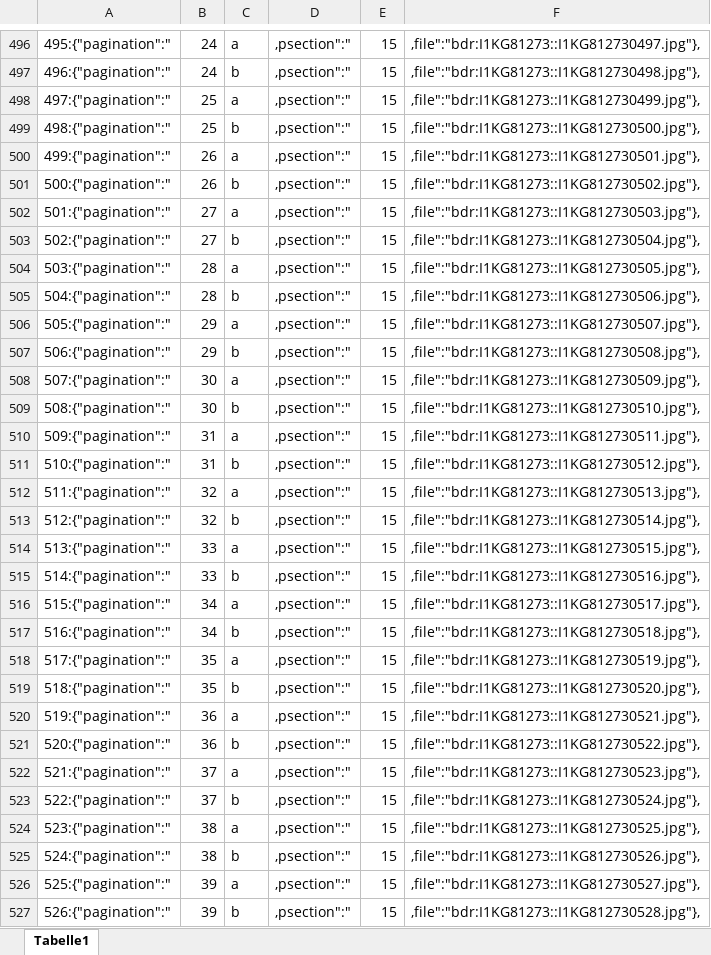
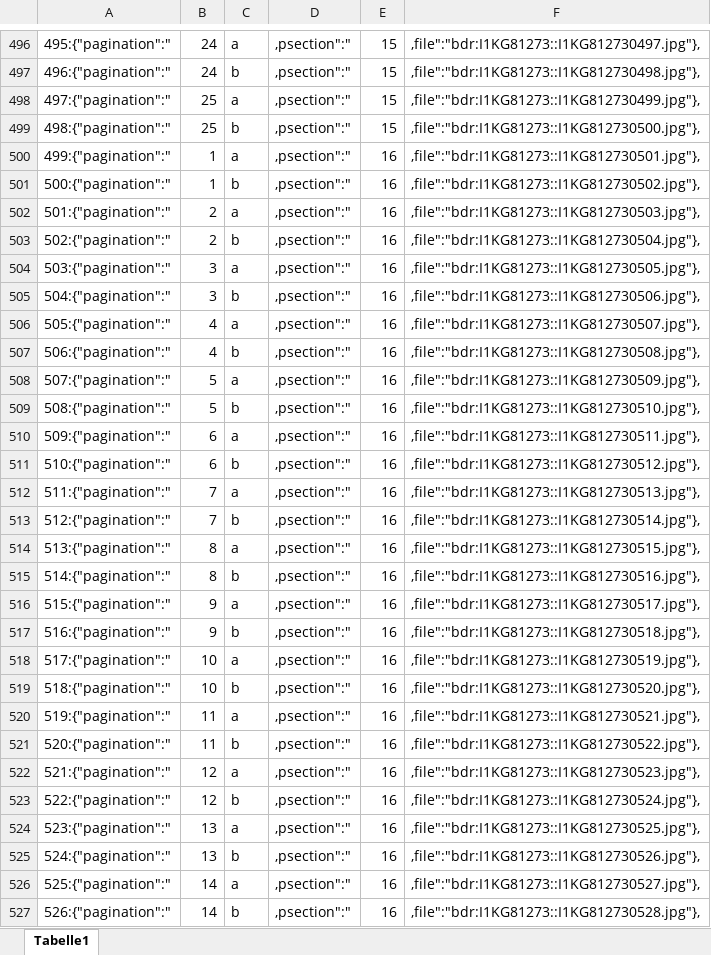
Before and after one commit to brunogml/rKTs, an Excel workbook: Collections/Gkh khams/json.xlsx, sheet Tabelle1, drawn as a sheet; only a part is shown, gaps mark what is left out; values as stored, in another font and other column widths than the file's, no borders; conditional formats not drawn; the diff covers the shown part only; the diff names each change by its address in the sheet, - before the commit and + after, or states it on an @@ line.

```diff
--- a/Collections/Gkh khams/json.xlsx (sheet Tabelle1)
+++ b/Collections/Gkh khams/json.xlsx (sheet Tabelle1)
-B500:B501: 26
+B500:B501: 1
-E500:E527: 15
+E500:E527: 16
-B502:B503: 27
+B502:B503: 2
-B504:B505: 28
+B504:B505: 3
-B506:B507: 29
+B506:B507: 4
-B508:B509: 30
+B508:B509: 5
-B510:B511: 31
+B510:B511: 6
-B512:B513: 32
+B512:B513: 7
-B514:B515: 33
+B514:B515: 8
-B516:B517: 34
+B516:B517: 9
-B518:B519: 35
+B518:B519: 10
-B520:B521: 36
+B520:B521: 11
-B522:B523: 37
+B522:B523: 12
-B524:B525: 38
+B524:B525: 13
-B526:B527: 39
+B526:B527: 14
```
Also changed, not shown: 804 edited cells elsewhere in this sheet, 2 other files.
